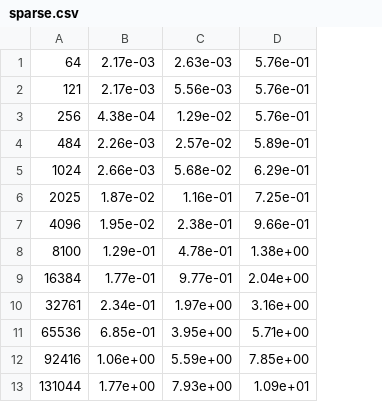
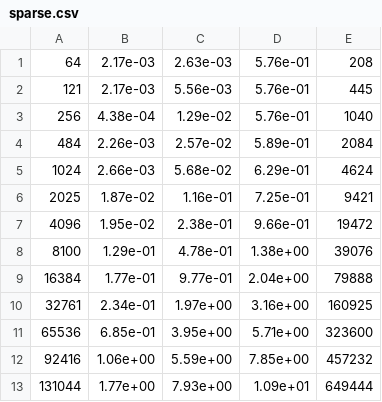
Before and after one commit to TUE-4EM30/SC4ME_Solvers, a CSV file: codes/sparse.csv, drawn as a sheet; only a part is shown; the diff names each change by its address in the sheet, - before the commit and + after, or states it on an @@ line.

Commit message:
Added sparse matrices

```diff
--- a/codes/sparse.csv
+++ b/codes/sparse.csv
+column E, rows 1-13: 208 | 445 | 1040 | 2084 | 4624 | 9421 | 19472 | 39076 | 79888 | 160925 | 323600 | 457232 | 649444
```
Also changed, not shown: 8 other files.
